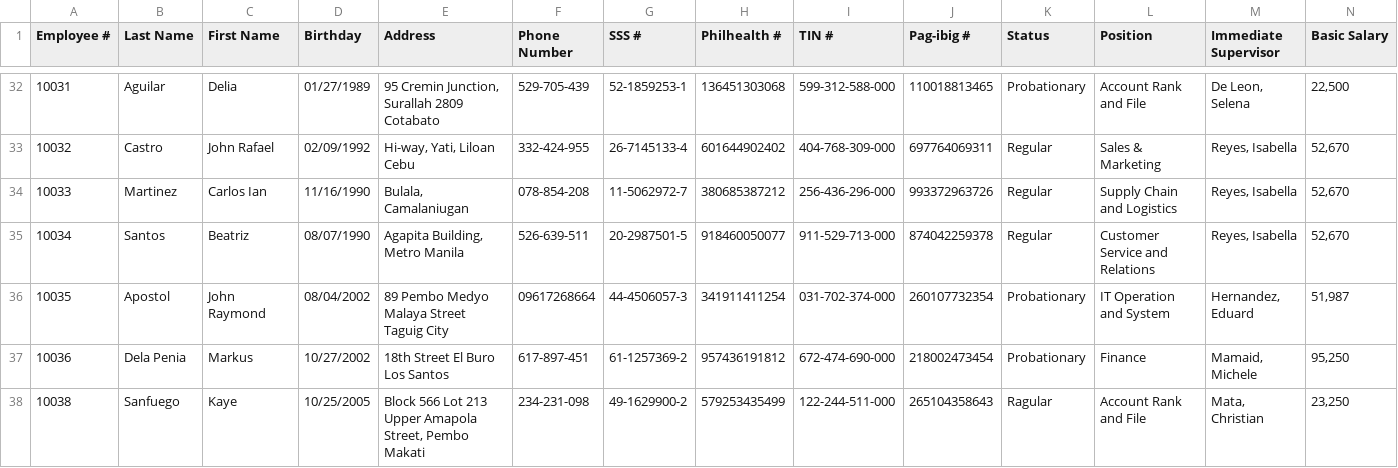
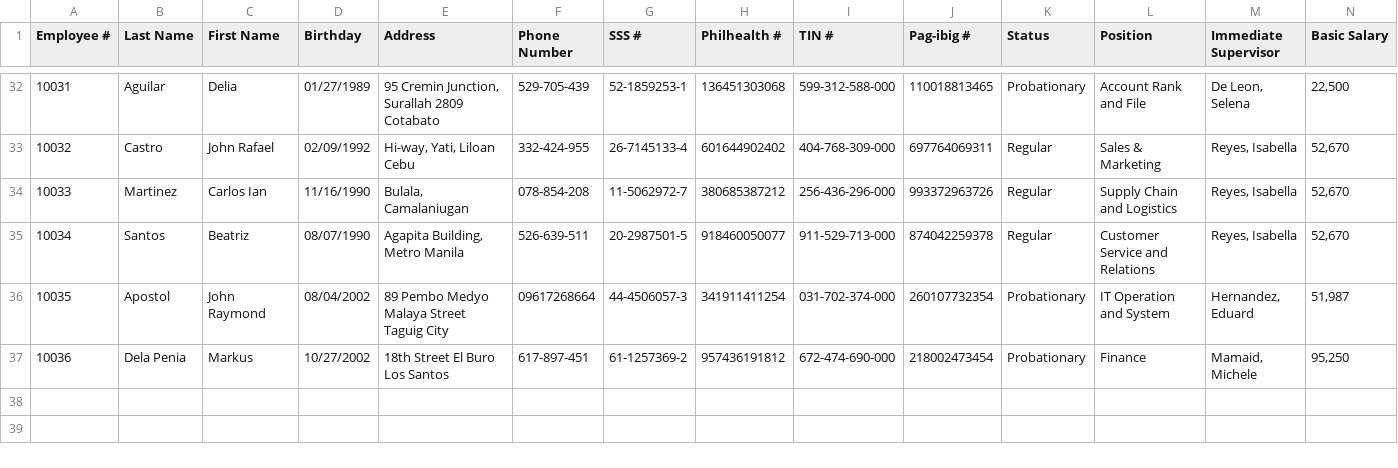
Before and after one commit to raymund110/MotorPH, a CSV file: src/main/resources/MotorPH Employee Data.csv, drawn as a sheet; only a part is shown, gaps mark what is left out; rows hold the shown columns only; the diff names each change by its address in the sheet, - before the commit and + after, or states it on an @@ line.

Commit message:
Last commit
Update login user error handling

```diff
--- a/src/main/resources/MotorPH Employee Data.csv
+++ b/src/main/resources/MotorPH Employee Data.csv
-row 38: 10038 | Sanfuego | Kaye | 10/25/2005 | Block 566 Lot 213 Upper Amapola Street, Pembo Makati | 234-231-098 | 49-1629900-2 | 579253435499 | 122-244-511-000 | 265104358643 | Ragular | Account Rank and File | Mata, Christian | 23,250
```
Also changed, not shown: target/classes/MotorPH Employee Data.csv, 6 other files.
